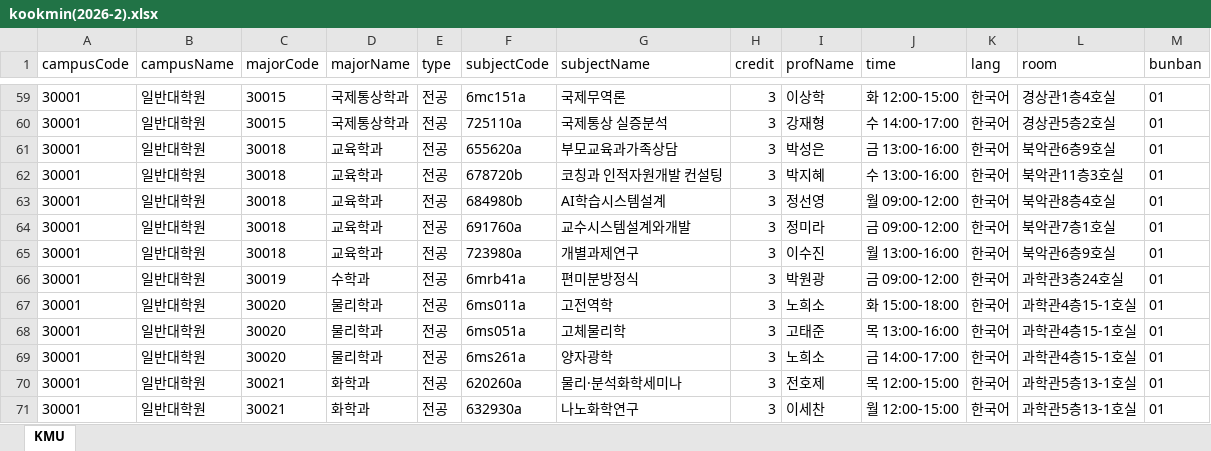
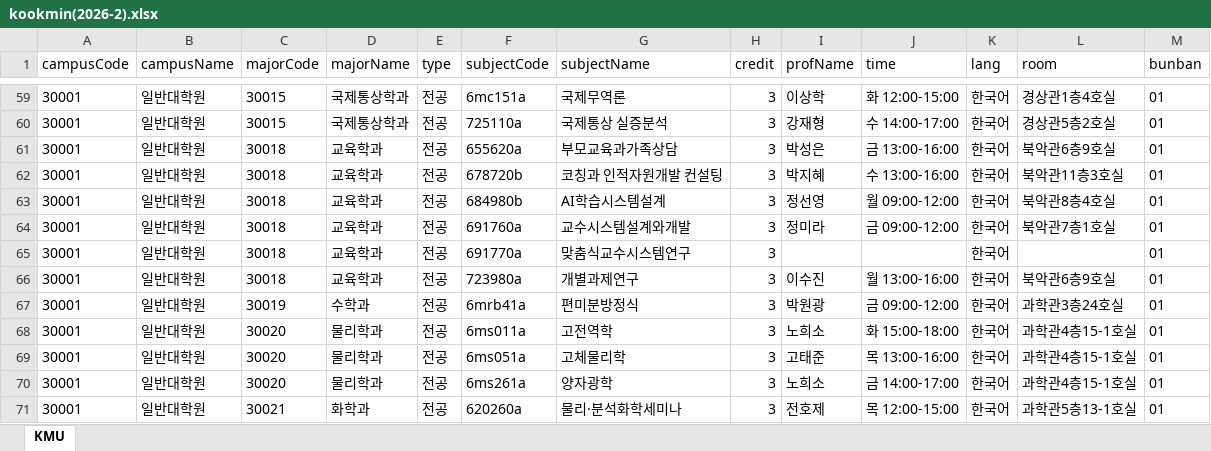
Before and after one commit to calvin0504/sugang-tracker, an Excel workbook: actions_fetch/out/kookmin(2026-2).xlsx, sheet KMU, drawn as a sheet; only a part is shown, gaps mark what is left out; the shorter side is filled out with more unchanged rows; values as stored, in another font and other column widths than the file's, no borders; the diff names each change by its address in the sheet, - before the commit and + after, or states it on an @@ line.

```diff
--- a/actions_fetch/out/kookmin(2026-2).xlsx (sheet KMU)
+++ b/actions_fetch/out/kookmin(2026-2).xlsx (sheet KMU)
+row 65: 30001 | 일반대학원 | 30018 | 교육학과 | 전공 | 691770a | 맞춤식교수시스템연구 | 3 |  |  | 한국어 |  | 01
```
Also changed, not shown: 1 other file.
